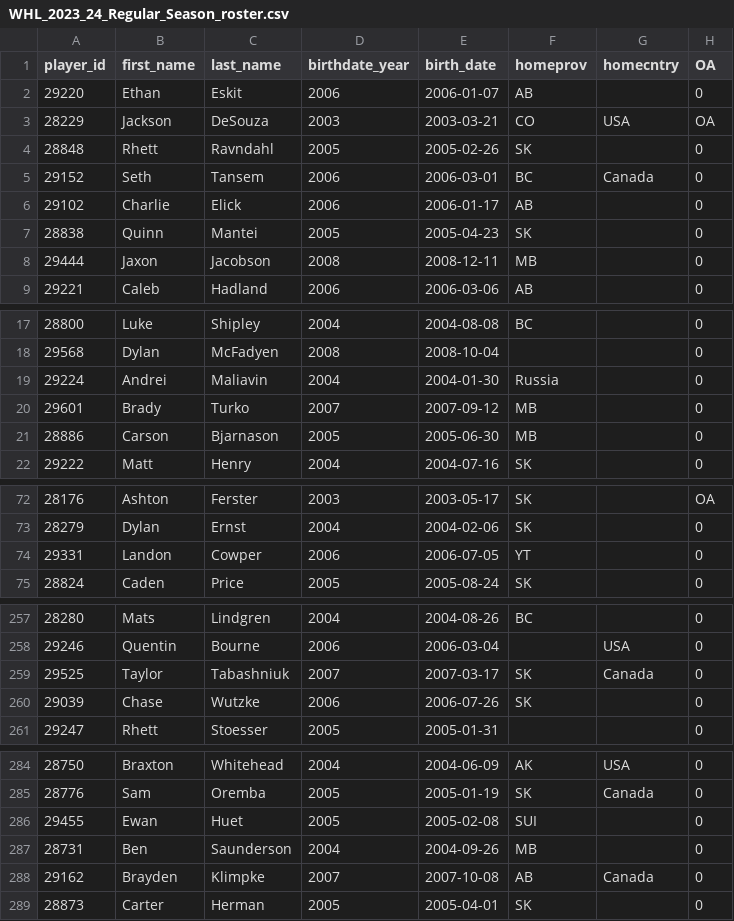
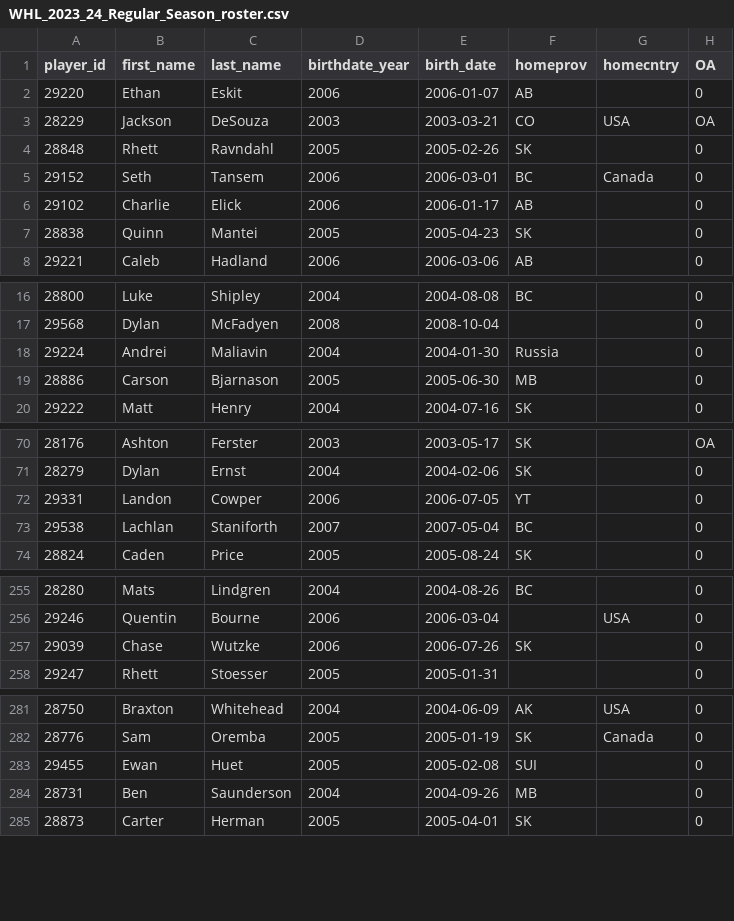
Before and after one commit to lennonay/Prospect_scraper, a CSV file: data/roster/WHL_2023_24_Regular_Season_roster.csv, drawn as a sheet; only a part is shown, gaps mark what is left out; the diff covers the shown part only.

```diff
--- a/data/roster/WHL_2023_24_Regular_Season_roster.csv
+++ b/data/roster/WHL_2023_24_Regular_Season_roster.csv
@@ -7,3 +7,2 @@ player_id,first_name,last_name,birthdate_year,birth_date,homeprov,homecntry,OA
 28838,Quinn,Mantei,2005,2005-04-23,SK,,0
-29444,Jaxon,Jacobson,2008,2008-12-11,MB,,0
 29221,Caleb,Hadland,2006,2006-03-06,AB,,0
@@ -19,3 +18,2 @@ player_id,first_name,last_name,birthdate_year,birth_date,homeprov,homecntry,OA
 29224,Andrei,Maliavin,2004,2004-01-30,Russia,,0
-29601,Brady,Turko,2007,2007-09-12,MB,,0
 28886,Carson,Bjarnason,2005,2005-06-30,MB,,0
@@ -74,2 +72,3 @@ player_id,first_name,last_name,birthdate_year,birth_date,homeprov,homecntry,OA
 29331,Landon,Cowper,2006,2006-07-05,YT,,0
+29538,Lachlan,Staniforth,2007,2007-05-04,BC,,0
 28824,Caden,Price,2005,2005-08-24,SK,,0
@@ -258,3 +256,2 @@ player_id,first_name,last_name,birthdate_year,birth_date,homeprov,homecntry,OA
 29246,Quentin,Bourne,2006,2006-03-04,,USA,0
-29525,Taylor,Tabashniuk,2007,2007-03-17,SK,Canada,0
 29039,Chase,Wutzke,2006,2006-07-26,SK,,0
@@ -287,3 +284,2 @@ player_id,first_name,last_name,birthdate_year,birth_date,homeprov,homecntry,OA
 28731,Ben,Saunderson,2004,2004-09-26,MB,,0
-29162,Brayden,Klimpke,2007,2007-10-08,AB,Canada,0
 28873,Carter,Herman,2005,2005-04-01,SK,,0
```
Also changed, not shown: 1 removed row elsewhere in this file, 2 other files.
